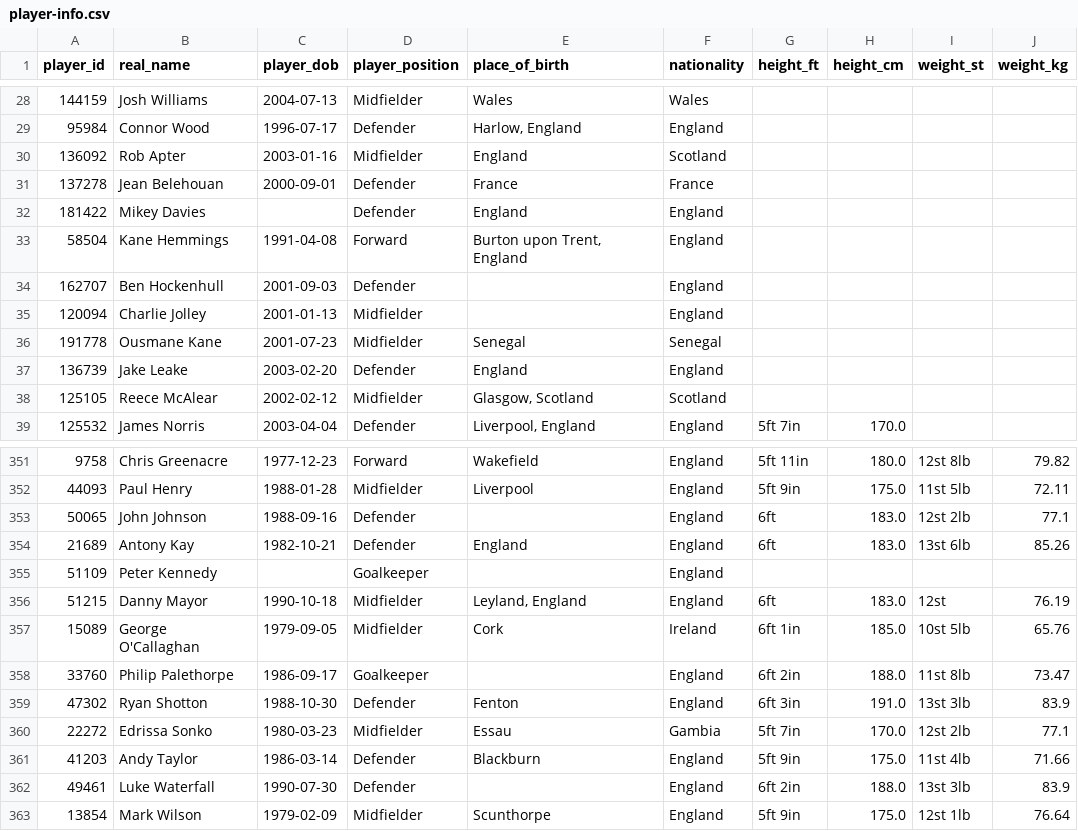
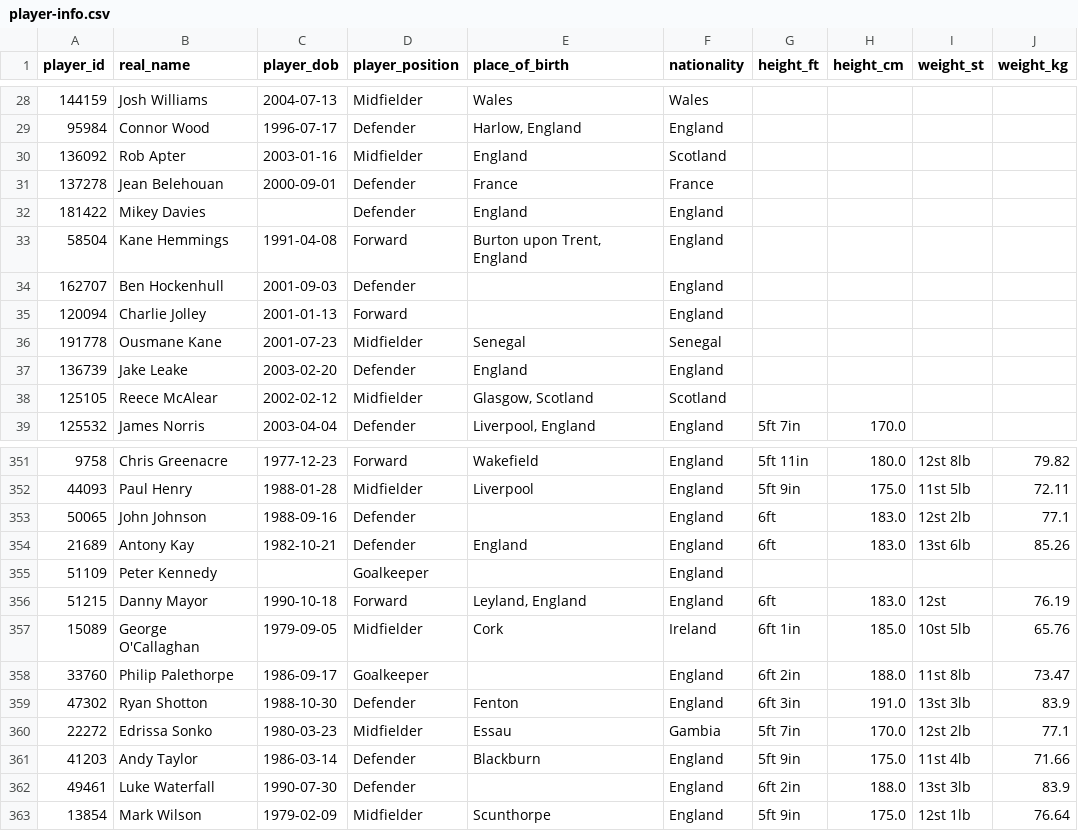
Before and after one commit to petebrown/scrape-player-info, a CSV file: data/player-info.csv, drawn as a sheet; only a part is shown, gaps mark what is left out.

```diff
--- a/data/player-info.csv
+++ b/data/player-info.csv
@@ -34,3 +34,3 @@ player_id,real_name,player_dob,player_position,place_of_birth,nationality,height
 162707,Ben Hockenhull,2001-09-03,Defender,,England,,,,
-120094,Charlie Jolley,2001-01-13,Midfielder,,England,,,,
+120094,Charlie Jolley,2001-01-13,Forward,,England,,,,
 191778,Ousmane Kane,2001-07-23,Midfielder,Senegal,Senegal,,,,
@@ -355,3 +355,3 @@ player_id,real_name,player_dob,player_position,place_of_birth,nationality,height
 51109,Peter Kennedy,,Goalkeeper,,England,,,,
-51215,Danny Mayor,1990-10-18,Midfielder,"Leyland, England",England,6ft,183.0,12st,76.19
+51215,Danny Mayor,1990-10-18,Forward,"Leyland, England",England,6ft,183.0,12st,76.19
 15089,George O'Callaghan,1979-09-05,Midfielder,Cork,Ireland,6ft 1in,185.0,10st 5lb,65.76
```
